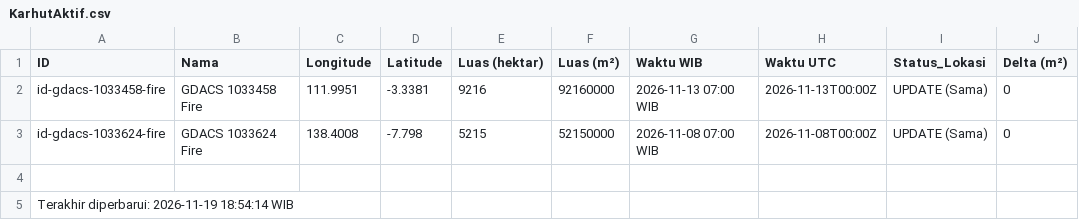
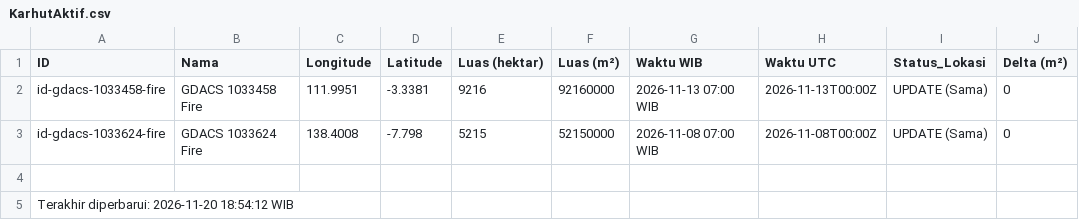
Before and after one commit to gpmlabuangnamrole-cell/Rescue, a CSV file: KarhutAktif.csv, drawn as a sheet; only a part is shown; the diff names each change by its address in the sheet, - before the commit and + after, or states it on an @@ line.

Commit message:
Update KarhutAktif.csv - 2026-11-20 18:54:13 WIB

```diff
--- a/KarhutAktif.csv
+++ b/KarhutAktif.csv
-A5 (ID): Terakhir diperbarui: 2026-11-19 18:54:14 WIB
+A5 (ID): Terakhir diperbarui: 2026-11-20 18:54:12 WIB
```
